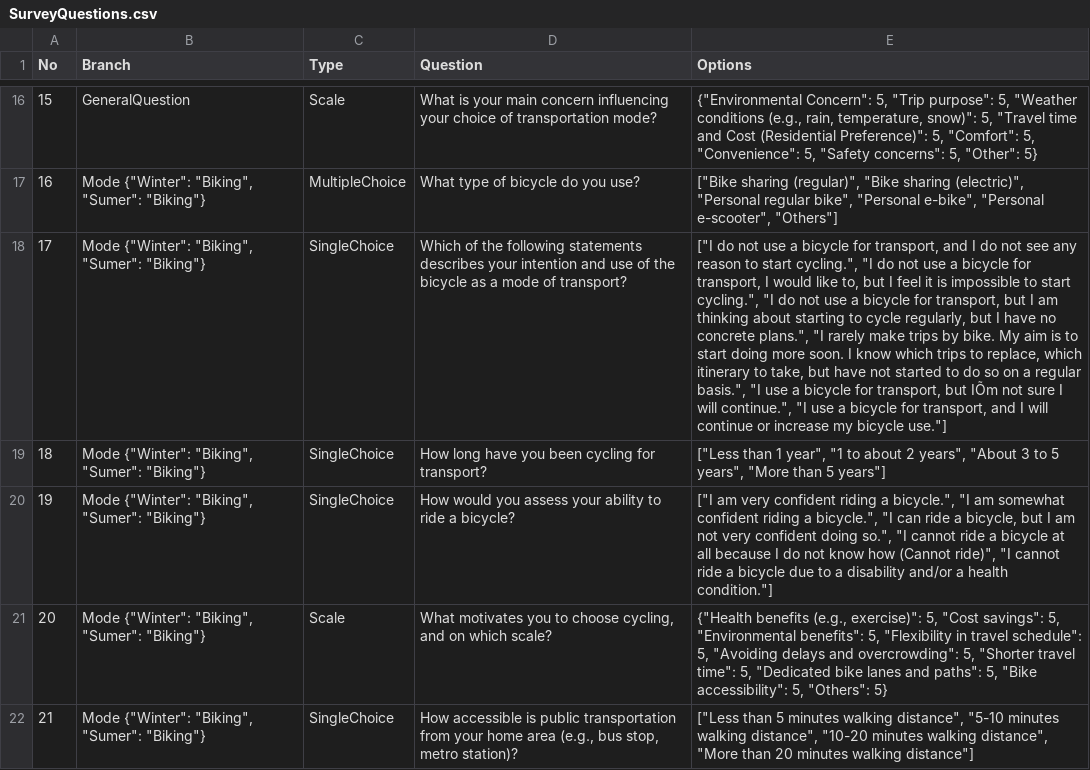
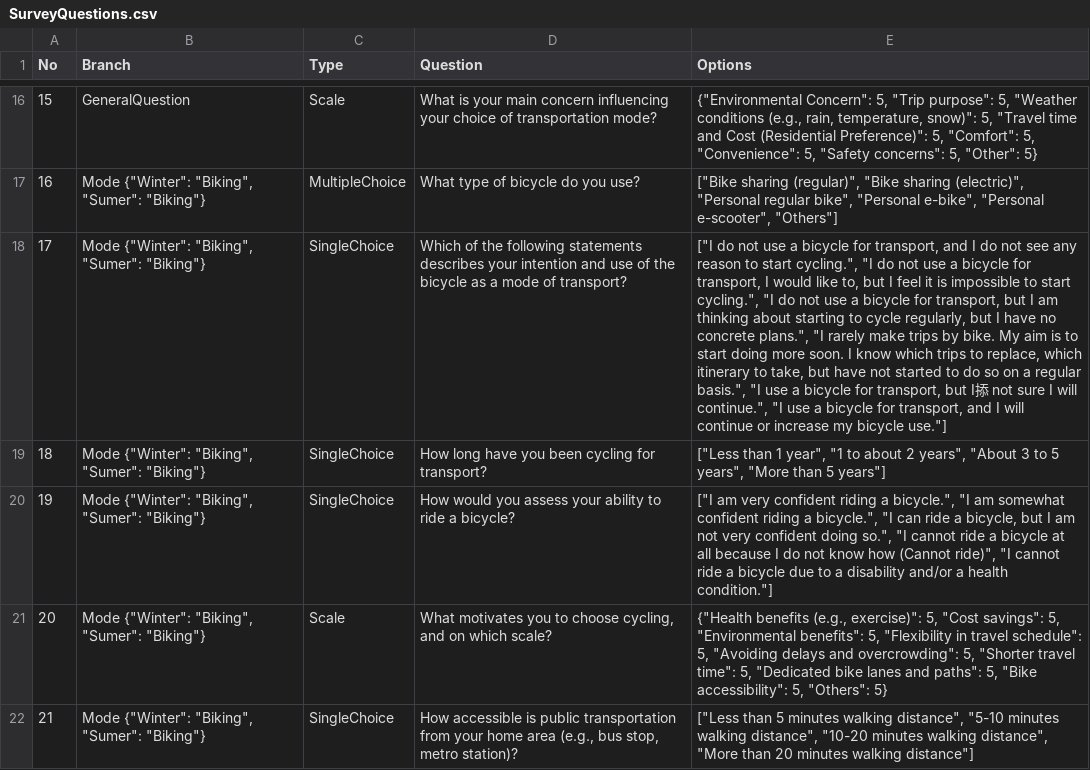
Before and after one commit to NorthWindBlow/ECCCSurveyBot, a CSV file: SurveyQuestions.csv, drawn as a sheet; only a part is shown, gaps mark what is left out; the diff covers the shown part only; the diff names each change by its address in the sheet, - before the commit and + after, or states it on an @@ line.

Commit message:
Update SurveyQuestions.csv

```diff
--- a/SurveyQuestions.csv
+++ b/SurveyQuestions.csv
-E18 (Options): …transport, but IÕm not sure…
+E18 (Options): …transport, but I掭 not sure…
```
Also changed, not shown: 13 edited cells elsewhere in this file.
